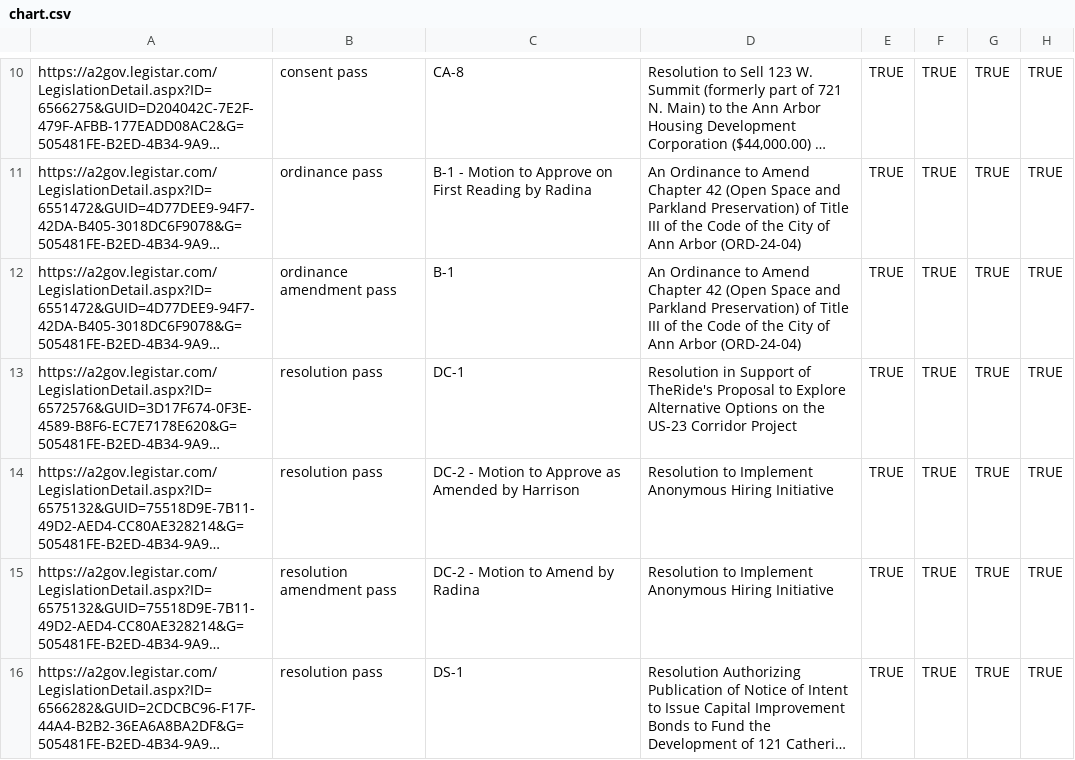
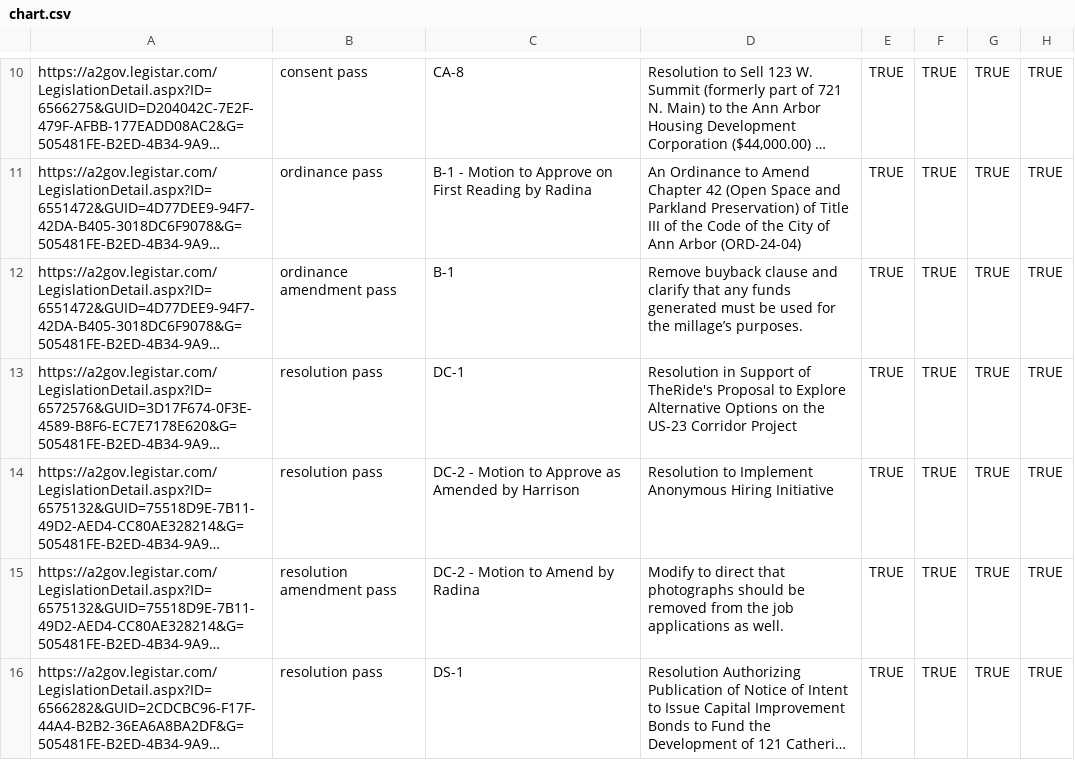
Before and after one commit to a2council/a2council.vote, a CSV file: content/post/council-meeting-2024-03-18/chart.csv, drawn as a sheet; only a part is shown, gaps mark what is left out; long unchanged cells end in …; the diff names each change by its address in the sheet, - before the commit and + after, or states it on an @@ line.

Commit message:
manual csv fixes

```diff
--- a/content/post/council-meeting-2024-03-18/chart.csv
+++ b/content/post/council-meeting-2024-03-18/chart.csv
-D12: An Ordinance to Amend Chapter 42 (Open Space and Parkland Preservation) of Title III of the Code of the City of Ann Arbor (ORD-24-04)
+D12: Remove buyback clause and clarify that any funds generated must be used for the millage’s purposes.
-D15: Resolution to Implement Anonymous Hiring Initiative
+D15: Modify to direct that photographs should be removed from the job applications as well.
```
